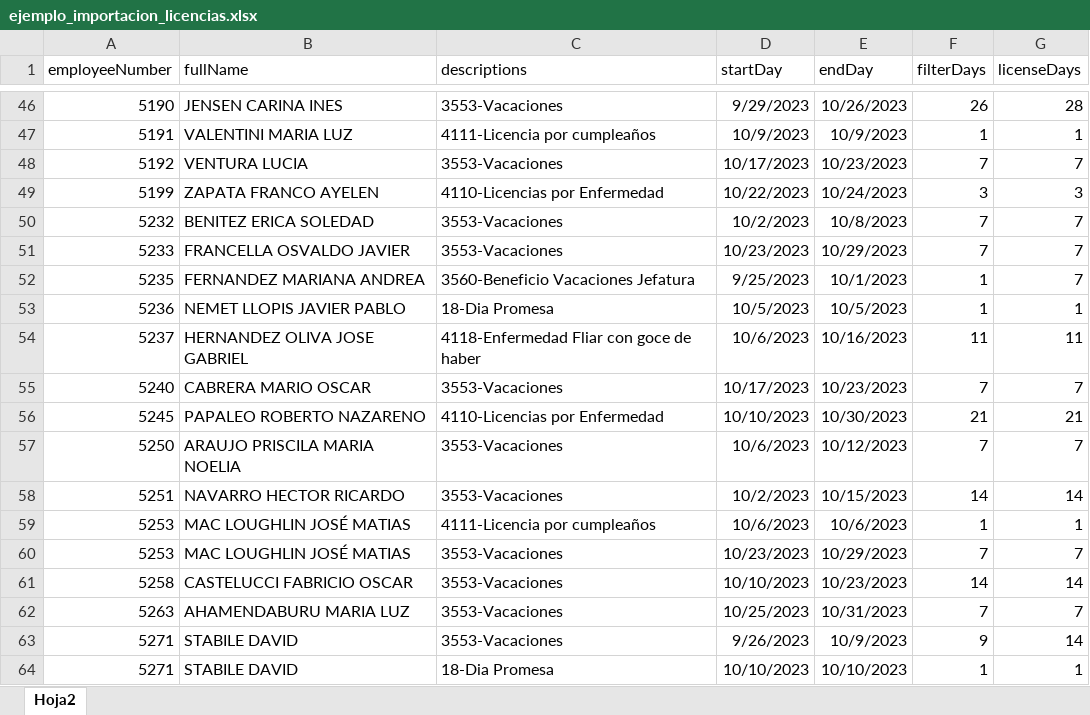
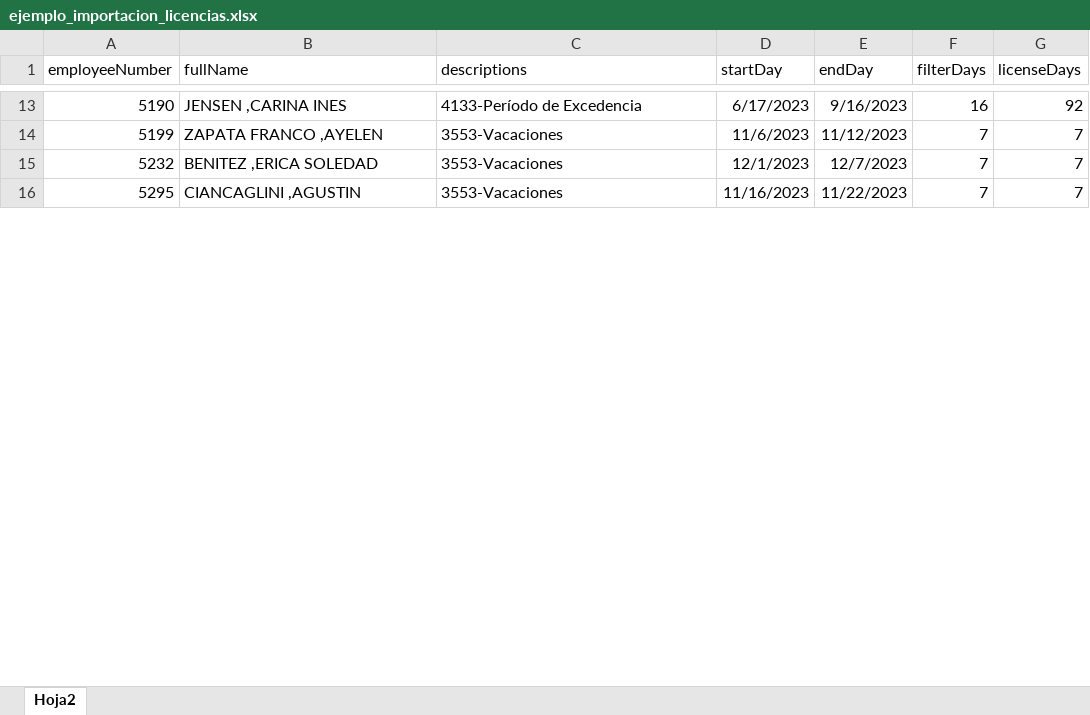
Before and after one commit to admin-prome/Validador_Metas, an Excel workbook: uploads/ejemplo_importacion_licencias.xlsx, sheet Hoja2, drawn as a sheet; only a part is shown, gaps mark what is left out; values as stored, in another font and other column widths than the file's, no borders; removed rows and columns are numbered as before the commit, all else as after; the diff covers the shown part only; the diff names each change by its address in the sheet, - before the commit and + after, or states it on an @@ line.

```diff
--- a/uploads/ejemplo_importacion_licencias.xlsx (sheet Hoja2)
+++ b/uploads/ejemplo_importacion_licencias.xlsx (sheet Hoja2)
-B13 (fullName): JENSEN CARINA INES
+B13 (fullName): JENSEN ,CARINA INES
-C13 (descriptions): 3553-Vacaciones
+C13 (descriptions): 4133-Período de Excedencia
-D13 (startDay): 9/29/2023
+D13 (startDay): 6/17/2023
-E13 (endDay): 10/26/2023
+E13 (endDay): 9/16/2023
-F13 (filterDays): 26
+F13 (filterDays): 16
-G13 (licenseDays): 28
+G13 (licenseDays): 92
-row 47: 5191 | VALENTINI MARIA LUZ | 4111-Licencia por cumpleaños | 10/9/2023 | 10/9/2023 | 1 | 1
-A14 (employeeNumber): 5192
+A14 (employeeNumber): 5199
-B14 (fullName): VENTURA LUCIA
+B14 (fullName): ZAPATA FRANCO ,AYELEN
-D14 (startDay): 10/17/2023
+D14 (startDay): 11/6/2023
-E14 (endDay): 10/23/2023
+E14 (endDay): 11/12/2023
-row 49: 5199 | ZAPATA FRANCO AYELEN | 4110-Licencias por Enfermedad | 10/22/2023 | 10/24/2023 | 3 | 3
-B15 (fullName): BENITEZ ERICA SOLEDAD
+B15 (fullName): BENITEZ ,ERICA SOLEDAD
-D15 (startDay): 10/2/2023
+D15 (startDay): 12/1/2023
-E15 (endDay): 10/8/2023
+E15 (endDay): 12/7/2023
-row 51: 5233 | FRANCELLA OSVALDO JAVIER | 3553-Vacaciones | 10/23/2023 | 10/29/2023 | 7 | 7
-row 52: 5235 | FERNANDEZ MARIANA ANDREA | 3560-Beneficio Vacaciones Jefatura | 9/25/2023 | 10/1/2023 | 1 | 7
-row 53: 5236 | NEMET LLOPIS JAVIER PABLO | 18-Dia Promesa | 10/5/2023 | 10/5/2023 | 1 | 1
-row 54: 5237 | HERNANDEZ OLIVA JOSE GABRIEL | 4118-Enfermedad Fliar con goce de haber | 10/6/2023 | 10/16/2023 | 11 | 11
-row 55: 5240 | CABRERA MARIO OSCAR | 3553-Vacaciones | 10/17/2023 | 10/23/2023 | 7 | 7
-row 56: 5245 | PAPALEO ROBERTO NAZARENO | 4110-Licencias por Enfermedad | 10/10/2023 | 10/30/2023 | 21 | 21
-A16 (employeeNumber): 5250
+A16 (employeeNumber): 5295
-B16 (fullName): ARAUJO PRISCILA MARIA NOELIA
+B16 (fullName): CIANCAGLINI ,AGUSTIN
-D16 (startDay): 10/6/2023
+D16 (startDay): 11/16/2023
-E16 (endDay): 10/12/2023
+E16 (endDay): 11/22/2023
-row 58: 5251 | NAVARRO HECTOR RICARDO | 3553-Vacaciones | 10/2/2023 | 10/15/2023 | 14 | 14
-row 59: 5253 | MAC LOUGHLIN JOSÉ MATIAS | 4111-Licencia por cumpleaños | 10/6/2023 | 10/6/2023 | 1 | 1
-row 60: 5253 | MAC LOUGHLIN JOSÉ MATIAS | 3553-Vacaciones | 10/23/2023 | 10/29/2023 | 7 | 7
-row 61: 5258 | CASTELUCCI FABRICIO OSCAR | 3553-Vacaciones | 10/10/2023 | 10/23/2023 | 14 | 14
-row 62: 5263 | AHAMENDABURU MARIA LUZ | 3553-Vacaciones | 10/25/2023 | 10/31/2023 | 7 | 7
-row 63: 5271 | STABILE DAVID | 3553-Vacaciones | 9/26/2023 | 10/9/2023 | 9 | 14
-row 64: 5271 | STABILE DAVID | 18-Dia Promesa | 10/10/2023 | 10/10/2023 | 1 | 1
```
Also changed, not shown: 6 added rows, 124 removed rows and 61 edited cells elsewhere in this sheet, data/export/Validacion_Metas.xlsx, uploads/ejemplo_importacion_nomina.xlsx, 7 other files.
